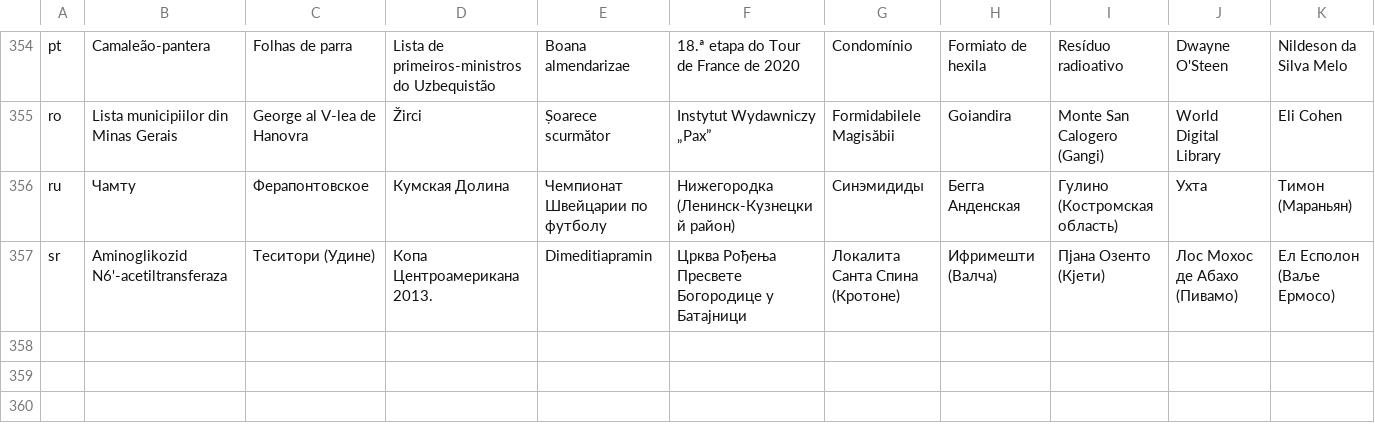
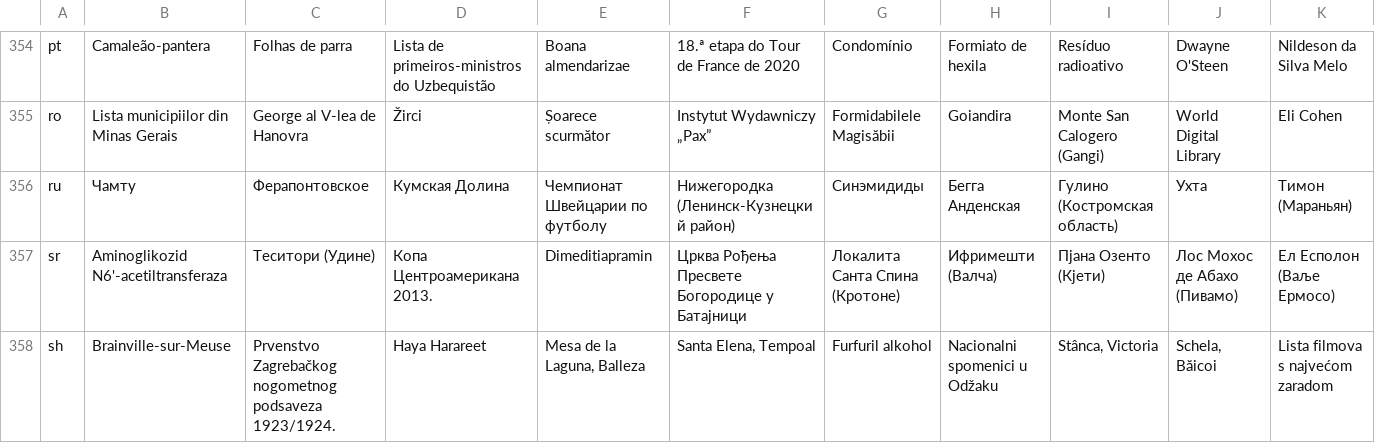
Before and after one commit to takuto-nakayama/subword-polysemy, a CSV file: result/nlp-100/title-nlp-100.csv, drawn as a sheet; only a part is shown, gaps mark what is left out; rows hold the shown columns only; the diff names each change by its address in the sheet, - before the commit and + after, or states it on an @@ line.

Commit message:
add result: sh

```diff
--- a/result/nlp-100/title-nlp-100.csv
+++ b/result/nlp-100/title-nlp-100.csv
+row 358: sh | Brainville-sur-Meuse | Prvenstvo Zagrebačkog nogometnog podsaveza 1923/1924. | Haya Harareet | Mesa de la Laguna, Balleza | Santa Elena, Tempoal | Furfuril alkohol | Nacionalni spomenici u Odžaku | Stânca, Victoria | Schela, Băicoi | Lista filmova s najvećom zaradom
```
Also changed, not shown: result/nlp-100/result-nlp-100.csv, 1 other file.
